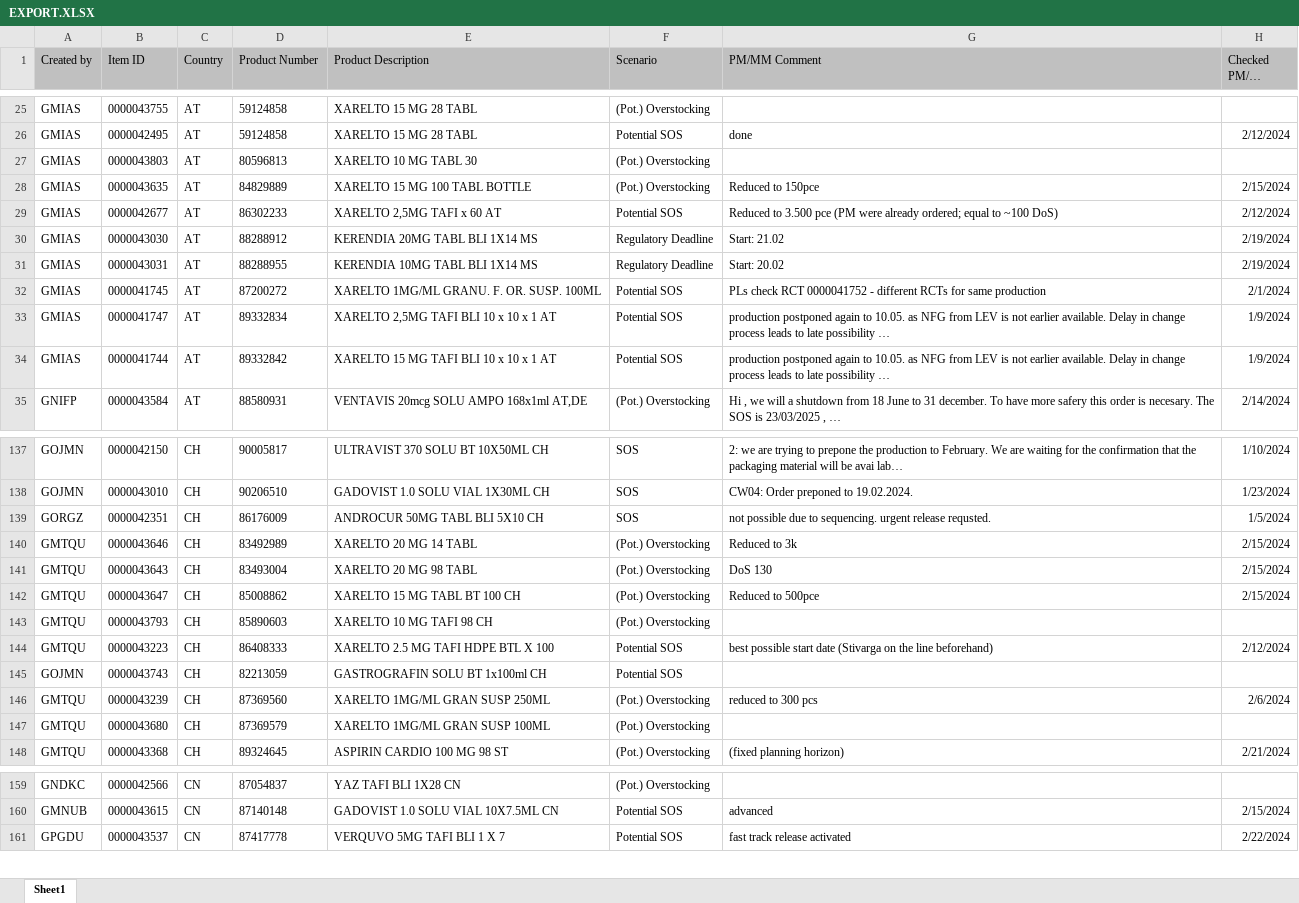
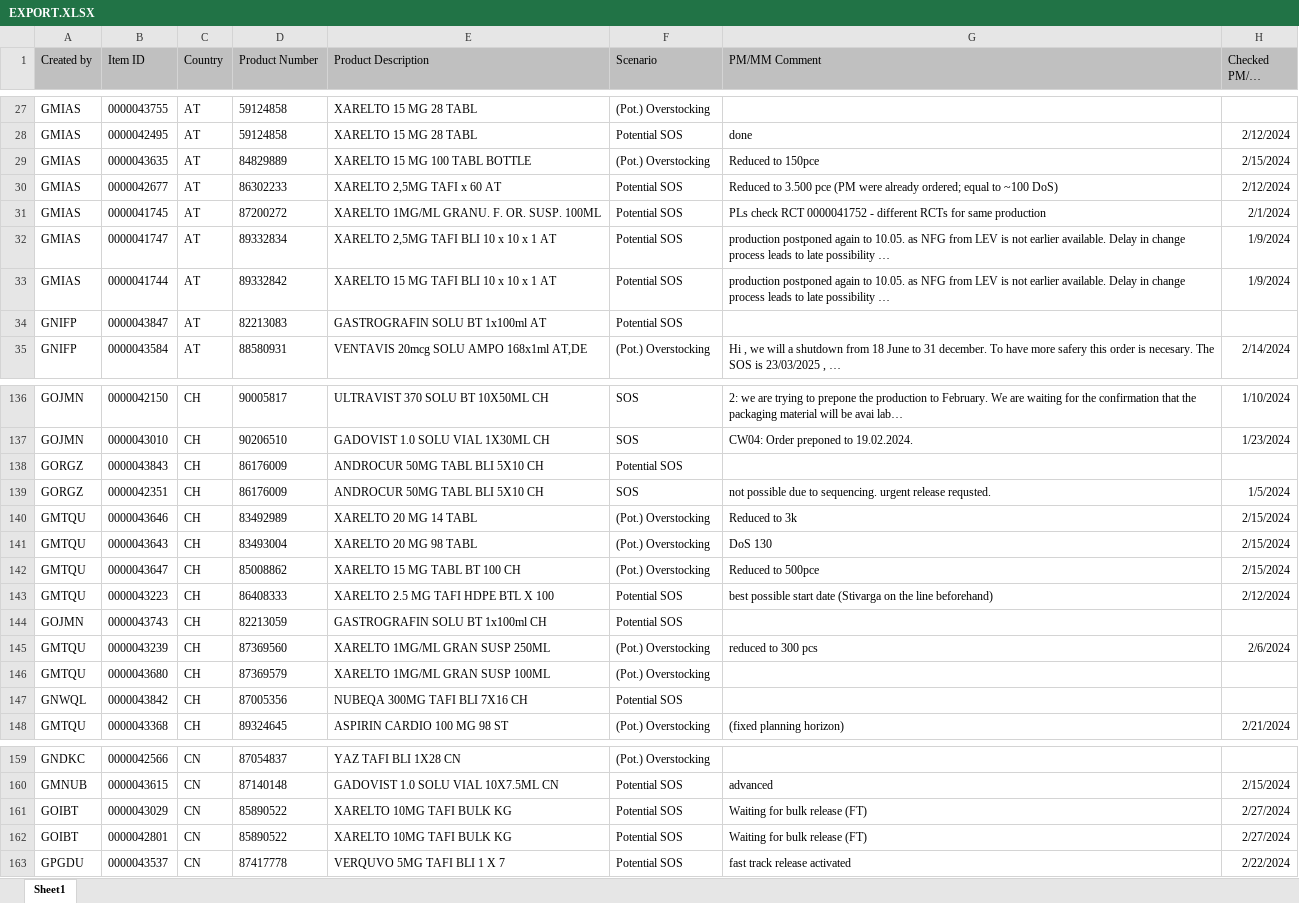
Before and after one commit to janphoenix/rct2, an Excel workbook: EXPORT.XLSX, sheet Sheet1, drawn as a sheet; only a part is shown, gaps mark what is left out; long unchanged cells end in …; values as stored, in another font and other column widths than the file's, no borders; removed rows and columns are numbered as before the commit, all else as after; the diff covers the shown part only; the diff names each change by its address in the sheet, - before the commit and + after, or states it on an @@ line.

Commit message:
rct upload today - john r.

```diff
--- a/EXPORT.XLSX (sheet Sheet1)
+++ b/EXPORT.XLSX (sheet Sheet1)
-row 27: GMIAS | 0000043803 | AT | 80596813 | XARELTO 10 MG TABL 30 | (Pot.) Overstocking
-row 30: GMIAS | 0000043030 | AT | 88288912 | KERENDIA 20MG TABL BLI 1X14 MS | Regulatory Deadline | Start: 21.02 | 2/19/2024
-row 31: GMIAS | 0000043031 | AT | 88288955 | KERENDIA 10MG TABL BLI 1X14 MS | Regulatory Deadline | Start: 20.02 | 2/19/2024
+row 34: GNIFP | 0000043847 | AT | 82213083 | GASTROGRAFIN SOLU BT 1x100ml AT | Potential SOS
+row 138: GORGZ | 0000043843 | CH | 86176009 | ANDROCUR 50MG TABL BLI 5X10 CH | Potential SOS
-row 143: GMTQU | 0000043793 | CH | 85890603 | XARELTO 10 MG TAFI 98 CH | (Pot.) Overstocking
+row 147: GNWQL | 0000043842 | CH | 87005356 | NUBEQA 300MG TAFI BLI 7X16 CH | Potential SOS
+row 161: GOIBT | 0000043029 | CN | 85890522 | XARELTO 10MG TAFI BULK KG | Potential SOS | Waiting for bulk release (FT) | 2/27/2024
+row 162: GOIBT | 0000042801 | CN | 85890522 | XARELTO 10MG TAFI BULK KG | Potential SOS | Waiting for bulk release (FT) | 2/27/2024
```
Also changed, not shown: 6 added rows, 16 removed rows and 68 edited cells elsewhere in this sheet.
